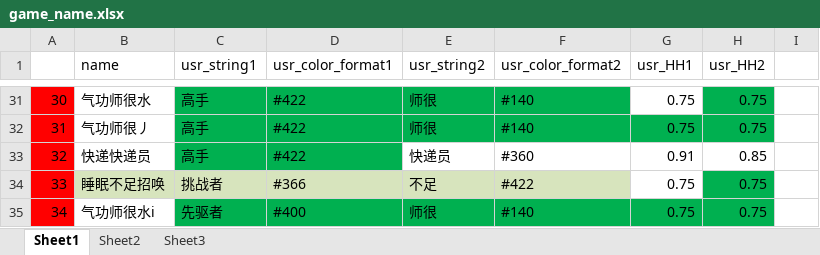
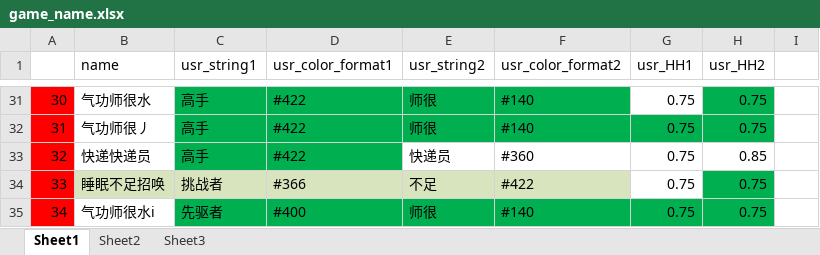
Before and after one commit to Lightman-yang/webdriver_new, an Excel workbook: lw/game_name.xlsx, sheet Sheet1, drawn as a sheet; only a part is shown, gaps mark what is left out; values as stored, in another font and other column widths than the file's, no borders; the diff names each change by its address in the sheet, - before the commit and + after, or states it on an @@ line.

```diff
--- a/lw/game_name.xlsx (sheet Sheet1)
+++ b/lw/game_name.xlsx (sheet Sheet1)
-G33 (usr_HH1): 0.91
+G33 (usr_HH1): 0.75
```
Also changed, not shown: 1 other file.
